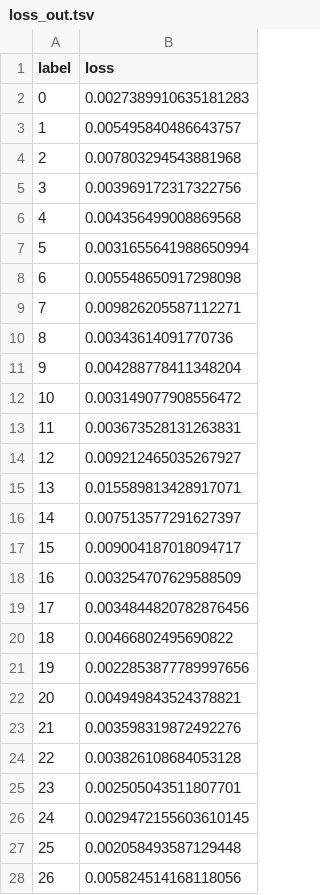
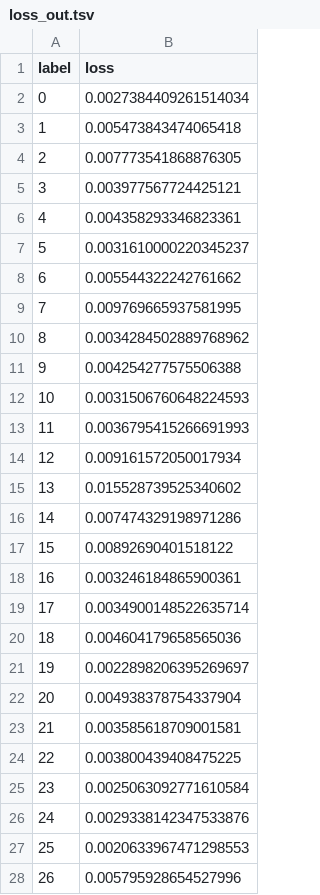
Before and after one commit to raeslab/dyspyosis, a TSV file: data/loss_out.tsv, drawn as a sheet; only a part is shown; the diff covers the shown part only.

```diff
--- a/data/loss_out.tsv
+++ b/data/loss_out.tsv
@@ -1,28 +1,28 @@
 label,loss
-0,0.0027389910635181283
-1,0.005495840486643757
-2,0.007803294543881968
-3,0.003969172317322756
-4,0.004356499008869568
-5,0.0031655641988650994
-6,0.005548650917298098
-7,0.009826205587112271
-8,0.00343614091770736
-9,0.004288778411348204
-10,0.003149077908556472
-11,0.003673528131263831
-12,0.009212465035267927
-13,0.015589813428917071
-14,0.007513577291627397
-15,0.009004187018094717
-16,0.003254707629588509
-17,0.0034844820782876456
-18,0.00466802495690822
-19,0.0022853877789997656
-20,0.004949843524378821
-21,0.003598319872492276
-22,0.003826108684053128
-23,0.002505043511807701
-24,0.0029472155603610145
-25,0.002058493587129448
-26,0.005824514168118056
+0,0.0027384409261514034
+1,0.005473843474065418
+2,0.007773541868876305
+3,0.003977567724425121
+4,0.004358293346823361
+5,0.0031610000220345237
+6,0.005544322242761662
+7,0.009769665937581995
+8,0.0034284502889768962
+9,0.004254277575506388
+10,0.0031506760648224593
+11,0.0036795415266691993
+12,0.009161572050017934
+13,0.015528739525340602
+14,0.007474329198971286
+15,0.00892690401518122
+16,0.003246184865900361
+17,0.0034900148522635714
+18,0.004604179658565036
+19,0.0022898206395269697
+20,0.004938378754337904
+21,0.003585618709001581
+22,0.003800439408475225
+23,0.0025063092771610584
+24,0.0029338142347533876
+25,0.0020633967471298553
+26,0.005795928654527996
```
Also changed, not shown: 73 edited cells elsewhere in this file, 3 other files.
